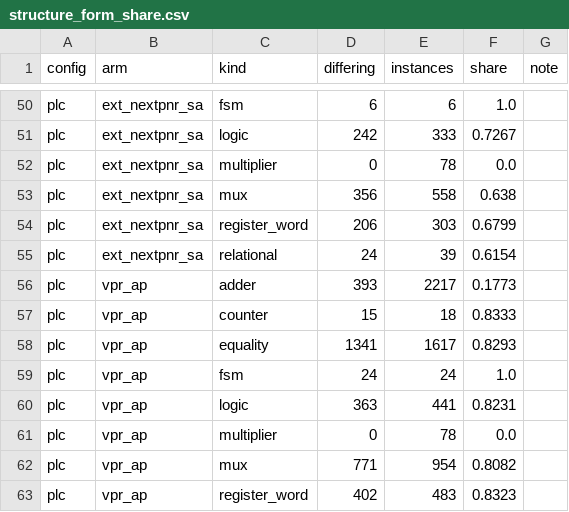
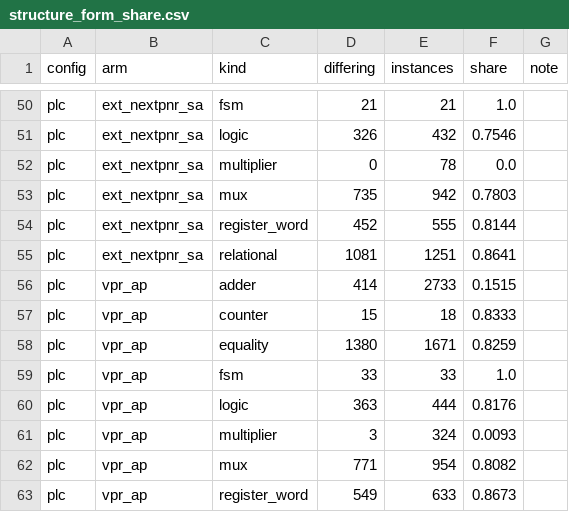
Before and after one commit to drpaj12/nornsIII, a CSV file: data/e10/structure_form_share.csv, drawn as a sheet; only a part is shown, gaps mark what is left out; the diff covers the shown part only; the diff names each change by its address in the sheet, - before the commit and + after, or states it on an @@ line.

```diff
--- a/data/e10/structure_form_share.csv
+++ b/data/e10/structure_form_share.csv
-D50 (differing): 6
+D50 (differing): 21
-E50 (instances): 6
+E50 (instances): 21
-D51 (differing): 242
+D51 (differing): 326
-E51 (instances): 333
+E51 (instances): 432
-F51 (share): 0.7267
+F51 (share): 0.7546
-D53 (differing): 356
+D53 (differing): 735
-E53 (instances): 558
+E53 (instances): 942
-F53 (share): 0.638
+F53 (share): 0.7803
-D54 (differing): 206
+D54 (differing): 452
-E54 (instances): 303
+E54 (instances): 555
-F54 (share): 0.6799
+F54 (share): 0.8144
-D55 (differing): 24
+D55 (differing): 1081
-E55 (instances): 39
+E55 (instances): 1251
-F55 (share): 0.6154
+F55 (share): 0.8641
-D56 (differing): 393
+D56 (differing): 414
-E56 (instances): 2217
+E56 (instances): 2733
-F56 (share): 0.1773
+F56 (share): 0.1515
-D58 (differing): 1341
+D58 (differing): 1380
-E58 (instances): 1617
+E58 (instances): 1671
-F58 (share): 0.8293
+F58 (share): 0.8259
-D59 (differing): 24
+D59 (differing): 33
-E59 (instances): 24
+E59 (instances): 33
-E60 (instances): 441
+E60 (instances): 444
-F60 (share): 0.8231
+F60 (share): 0.8176
-D61 (differing): 0
+D61 (differing): 3
-E61 (instances): 78
+E61 (instances): 324
-F61 (share): 0.0
+F61 (share): 0.0093
-D63 (differing): 402
+D63 (differing): 549
-E63 (instances): 483
+E63 (instances): 633
-F63 (share): 0.8323
+F63 (share): 0.8673
```
Also changed, not shown: 35 edited cells elsewhere in this file, data/e10/runs.csv, 8 other files.
